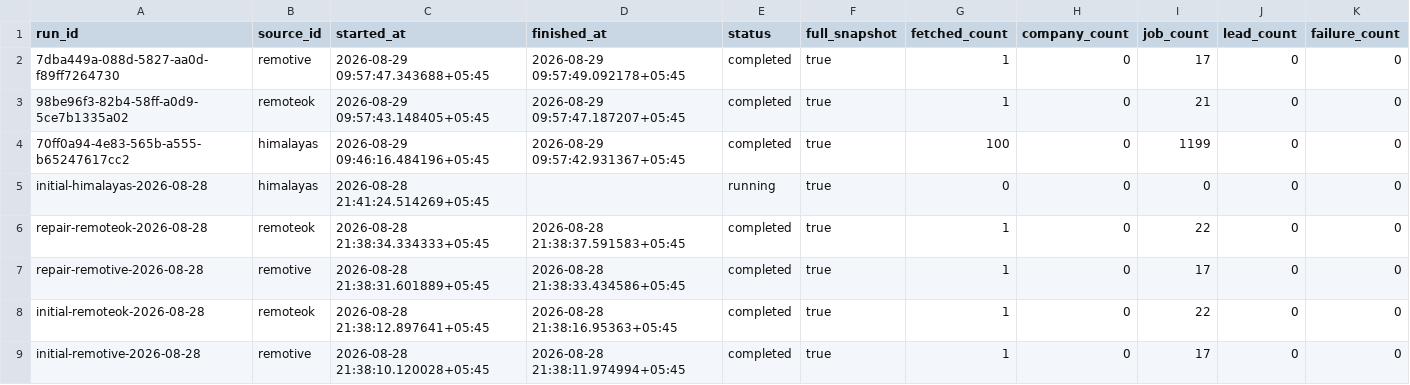
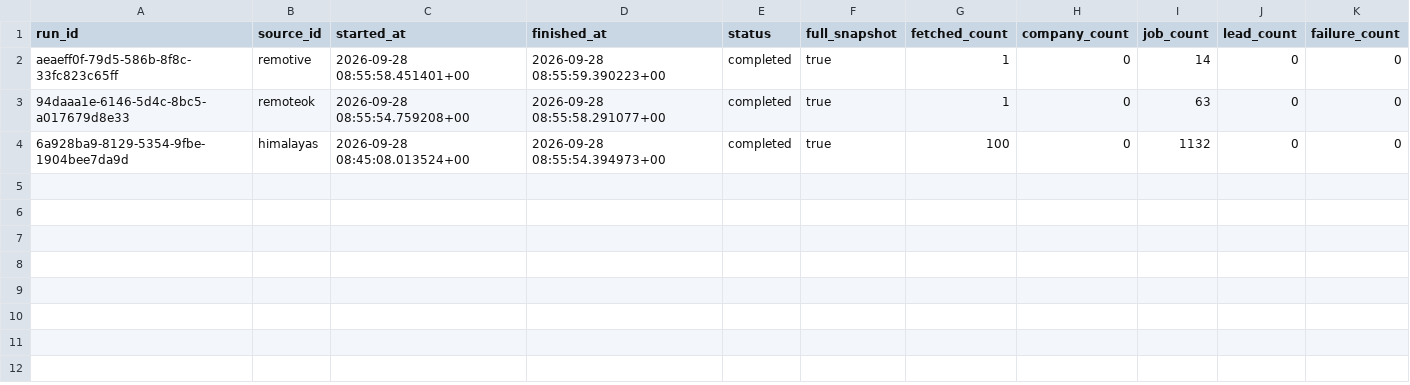
Before and after one commit to AryanPaneru12/nepal-tech-jobs-data, a CSV file: data/current/runs.csv, drawn as a sheet.

```diff
--- a/data/current/runs.csv
+++ b/data/current/runs.csv
@@ -1,9 +1,4 @@
 run_id,source_id,started_at,finished_at,status,full_snapshot,fetched_count,company_count,job_count,lead_count,failure_count
-7dba449a-088d-5827-aa0d-f89ff7264730,remotive,2026-08-29 09:57:47.343688+05:45,2026-08-29 09:57:49.092178+05:45,completed,true,1,0,17,0,0
-98be96f3-82b4-58ff-a0d9-5ce7b1335a02,remoteok,2026-08-29 09:57:43.148405+05:45,2026-08-29 09:57:47.187207+05:45,completed,true,1,0,21,0,0
-70ff0a94-4e83-565b-a555-b65247617cc2,himalayas,2026-08-29 09:46:16.484196+05:45,2026-08-29 09:57:42.931367+05:45,completed,true,100,0,1199,0,0
-initial-himalayas-2026-08-28,himalayas,2026-08-28 21:41:24.514269+05:45,,running,true,0,0,0,0,0
-repair-remoteok-2026-08-28,remoteok,2026-08-28 21:38:34.334333+05:45,2026-08-28 21:38:37.591583+05:45,completed,true,1,0,22,0,0
-repair-remotive-2026-08-28,remotive,2026-08-28 21:38:31.601889+05:45,2026-08-28 21:38:33.434586+05:45,completed,true,1,0,17,0,0
-initial-remoteok-2026-08-28,remoteok,2026-08-28 21:38:12.897641+05:45,2026-08-28 21:38:16.95363+05:45,completed,true,1,0,22,0,0
-initial-remotive-2026-08-28,remotive,2026-08-28 21:38:10.120028+05:45,2026-08-28 21:38:11.974994+05:45,completed,true,1,0,17,0,0
+aeaeff0f-79d5-586b-8f8c-33fc823c65ff,remotive,2026-09-28 08:55:58.451401+00,2026-09-28 08:55:59.390223+00,completed,true,1,0,14,0,0
+94daaa1e-6146-5d4c-8bc5-a017679d8e33,remoteok,2026-09-28 08:55:54.759208+00,2026-09-28 08:55:58.291077+00,completed,true,1,0,63,0,0
+6a928ba9-8129-5354-9fbe-1904bee7da9d,himalayas,2026-09-28 08:45:08.013524+00,2026-09-28 08:55:54.394973+00,completed,true,100,0,1132,0,0
```
Also changed, not shown: 16 other files.
